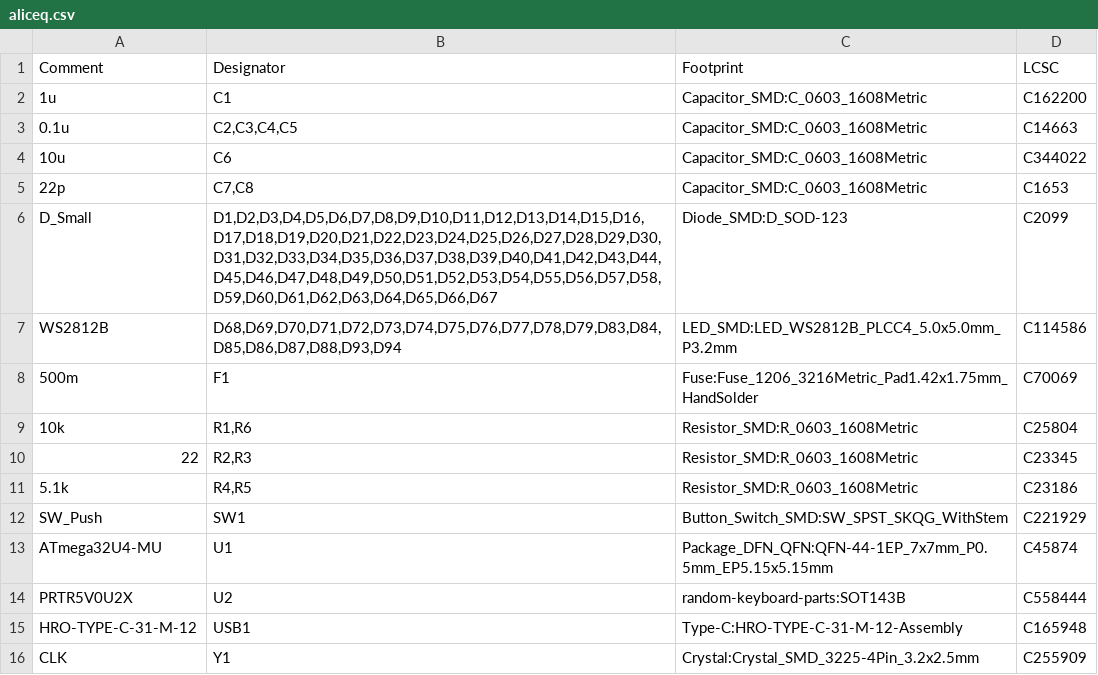
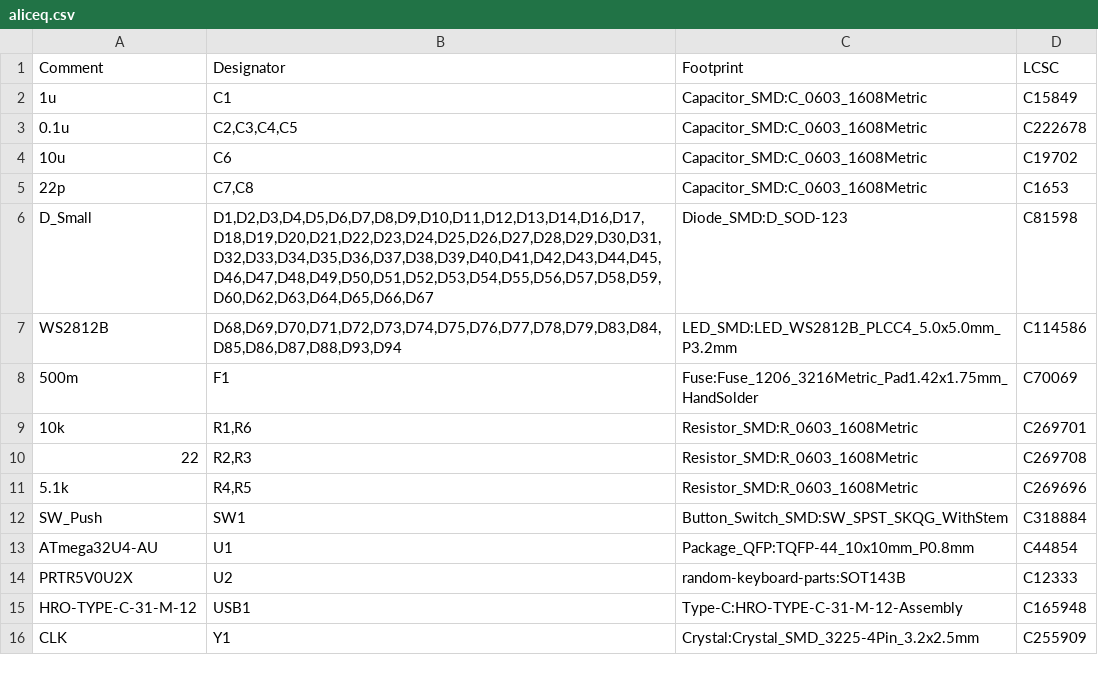
Before and after one commit to Armastardo/alice-pcb, a CSV file: aliceq.csv, drawn as a sheet.

```diff
--- a/aliceq.csv
+++ b/aliceq.csv
@@ -1,15 +1,15 @@
 Comment,Designator,Footprint,LCSC
-1u,C1,Capacitor_SMD:C_0603_1608Metric,C162200
-0.1u,"C2,C3,C4,C5",Capacitor_SMD:C_0603_1608Metric,C14663
-10u,C6,Capacitor_SMD:C_0603_1608Metric,C344022
+1u,C1,Capacitor_SMD:C_0603_1608Metric,C15849
+0.1u,"C2,C3,C4,C5",Capacitor_SMD:C_0603_1608Metric,C222678
+10u,C6,Capacitor_SMD:C_0603_1608Metric,C19702
 22p,"C7,C8",Capacitor_SMD:C_0603_1608Metric,C1653
-D_Small,"D1,D2,D3,D4,D5,D6,D7,D8,D9,D10,D11,D12,D13,D14,D15,D16,D17,D18,D19,D20,D21,D22,D23,D24,D25,D26,D27,D28,D29,D30,D31,D32,D33,D34,D35,D36,D37,D38,D39,D40,D41,D42,D43,D44,D45,D46,D47,D48,D49,D50,D51,D52,D53,D54,D55,D56,D57,D58,D59,D60,D61,D62,D63,D64,D65,D66,D67",Diode_SMD:D_SOD-123,C2099
+D_Small,"D1,D2,D3,D4,D5,D6,D7,D8,D9,D10,D11,D12,D13,D14,D16,D17,D18,D19,D20,D21,D22,D23,D24,D25,D26,D27,D28,D29,D30,D31,D32,D33,D34,D35,D36,D37,D38,D39,D40,D41,D42,D43,D44,D45,D46,D47,D48,D49,D50,D51,D52,D53,D54,D55,D56,D57,D58,D59,D60,D62,D63,D64,D65,D66,D67",Diode_SMD:D_SOD-123,C81598
 WS2812B,"D68,D69,D70,D71,D72,D73,D74,D75,D76,D77,D78,D79,D83,D84,D85,D86,D87,D88,D93,D94",LED_SMD:LED_WS2812B_PLCC4_5.0x5.0mm_P3.2mm,C114586
 500m,F1,Fuse:Fuse_1206_3216Metric_Pad1.42x1.75mm_HandSolder,C70069
-10k,"R1,R6",Resistor_SMD:R_0603_1608Metric,C25804
-22,"R2,R3",Resistor_SMD:R_0603_1608Metric,C23345
-5.1k,"R4,R5",Resistor_SMD:R_0603_1608Metric,C23186
-SW_Push,SW1,Button_Switch_SMD:SW_SPST_SKQG_WithStem,C221929
-ATmega32U4-MU,U1,Package_DFN_QFN:QFN-44-1EP_7x7mm_P0.5mm_EP5.15x5.15mm,C45874
-PRTR5V0U2X,U2,random-keyboard-parts:SOT143B,C558444
+10k,"R1,R6",Resistor_SMD:R_0603_1608Metric,C269701
+22,"R2,R3",Resistor_SMD:R_0603_1608Metric,C269708
+5.1k,"R4,R5",Resistor_SMD:R_0603_1608Metric,C269696
+SW_Push,SW1,Button_Switch_SMD:SW_SPST_SKQG_WithStem,C318884
+ATmega32U4-AU,U1,Package_QFP:TQFP-44_10x10mm_P0.8mm,C44854
+PRTR5V0U2X,U2,random-keyboard-parts:SOT143B,C12333
 HRO-TYPE-C-31-M-12,USB1,Type-C:HRO-TYPE-C-31-M-12-Assembly,C165948
```
Also changed, not shown: 37 other files.
